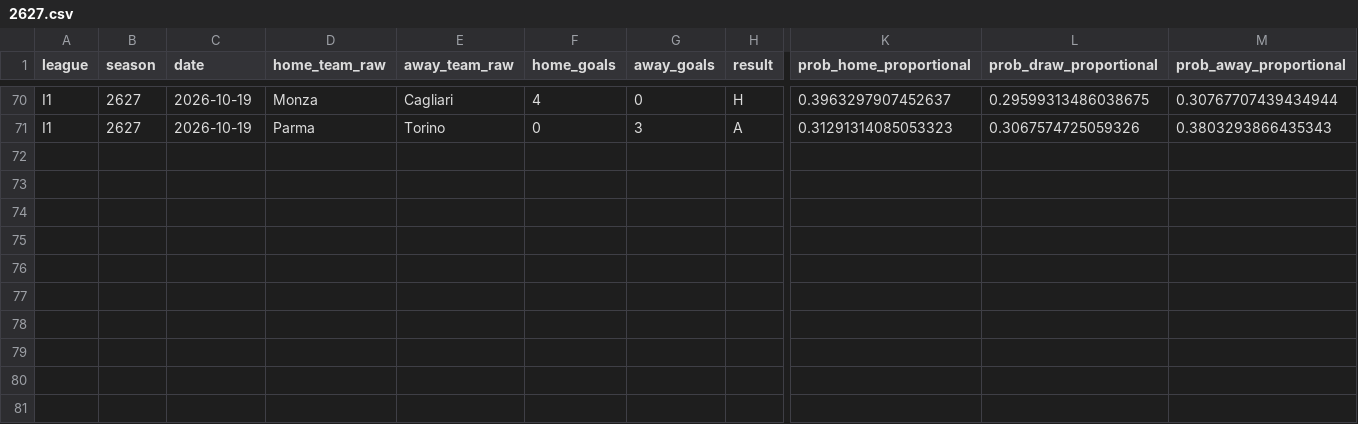
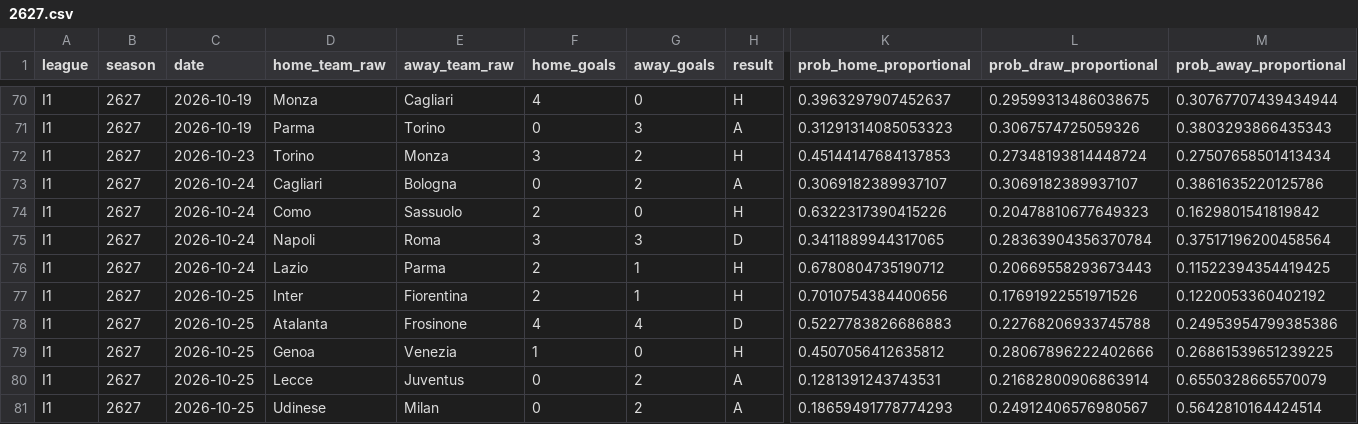
Before and after one commit to therealsammy/fpl, a CSV file: data/odds/football_data/I1/2627.csv, drawn as a sheet; only a part is shown, gaps mark what is left out; rows hold the shown columns only; the diff names each change by its address in the sheet, - before the commit and + after, or states it on an @@ line.

```diff
--- a/data/odds/football_data/I1/2627.csv
+++ b/data/odds/football_data/I1/2627.csv
+row 72: I1 | 2627 | 2026-10-23 | Torino | Monza | 3 | 2 | H | 0.45144147684137853 | 0.27348193814448724 | 0.27507658501413434
+row 73: I1 | 2627 | 2026-10-24 | Cagliari | Bologna | 0 | 2 | A | 0.3069182389937107 | 0.3069182389937107 | 0.3861635220125786
+row 74: I1 | 2627 | 2026-10-24 | Como | Sassuolo | 2 | 0 | H | 0.6322317390415226 | 0.20478810677649323 | 0.1629801541819842
+row 75: I1 | 2627 | 2026-10-24 | Napoli | Roma | 3 | 3 | D | 0.3411889944317065 | 0.28363904356370784 | 0.37517196200458564
+row 76: I1 | 2627 | 2026-10-24 | Lazio | Parma | 2 | 1 | H | 0.6780804735190712 | 0.20669558293673443 | 0.11522394354419425
+row 77: I1 | 2627 | 2026-10-25 | Inter | Fiorentina | 2 | 1 | H | 0.7010754384400656 | 0.17691922551971526 | 0.1220053360402192
+row 78: I1 | 2627 | 2026-10-25 | Atalanta | Frosinone | 4 | 4 | D | 0.5227783826686883 | 0.22768206933745788 | 0.24953954799385386
+row 79: I1 | 2627 | 2026-10-25 | Genoa | Venezia | 1 | 0 | H | 0.4507056412635812 | 0.28067896222402666 | 0.26861539651239225
+row 80: I1 | 2627 | 2026-10-25 | Lecce | Juventus | 0 | 2 | A | 0.1281391243743531 | 0.21682800906863914 | 0.6550328665570079
+row 81: I1 | 2627 | 2026-10-25 | Udinese | Milan | 0 | 2 | A | 0.18659491778774293 | 0.24912406576980567 | 0.5642810164424514
```
Also changed, not shown: data/odds/football_data/D1/2627.csv, data/odds/football_data/E0/2627.csv, 4 other files.
